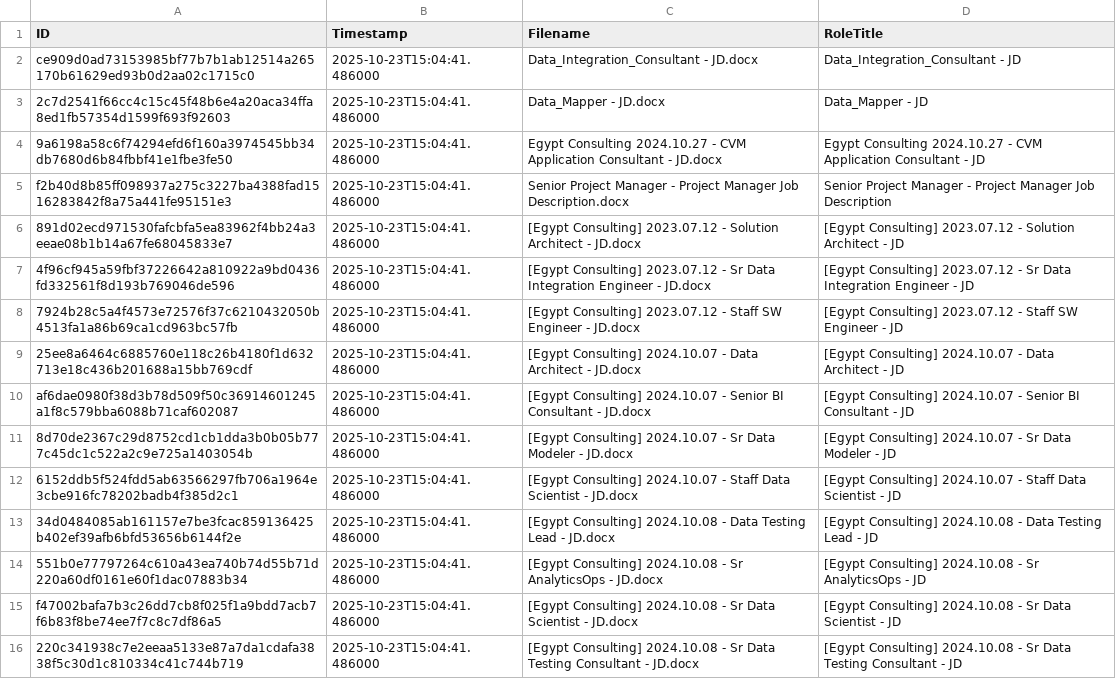
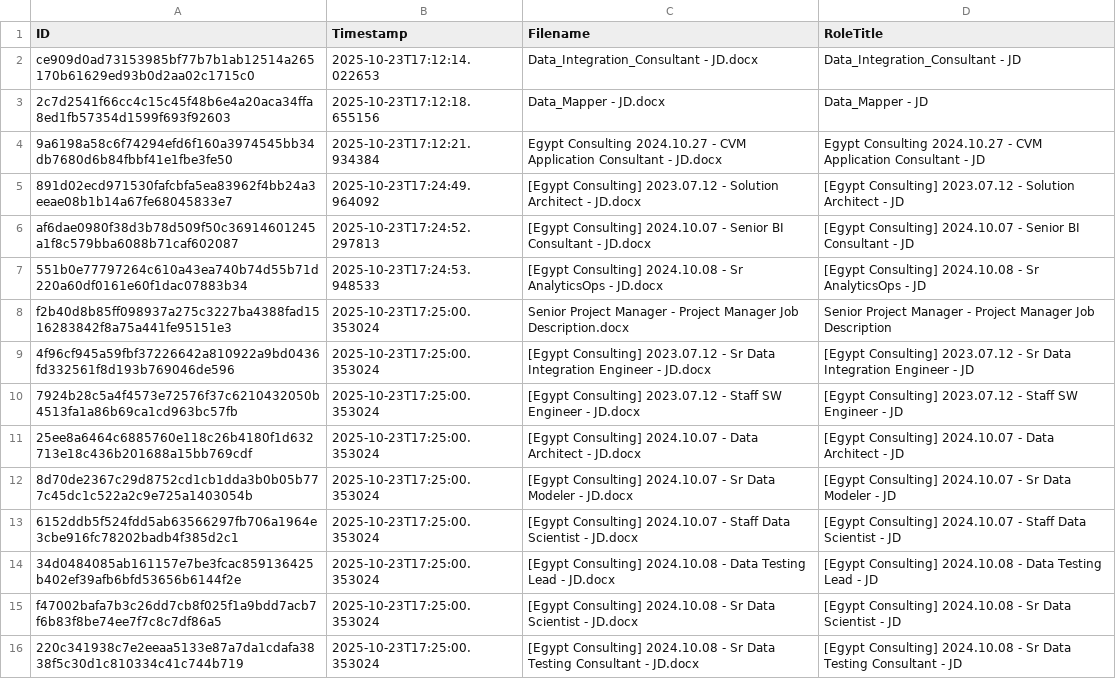
Before and after one commit to alkashef/HireMind, a CSV file: data/roles.csv, drawn as a sheet; removed rows and columns are numbered as before the commit, all else as after; the diff names each change by its address in the sheet, - before the commit and + after, or states it on an @@ line.

```diff
--- a/data/roles.csv
+++ b/data/roles.csv
-B2 (Timestamp): 2025-10-23T15:04:41.486000
+B2 (Timestamp): 2025-10-23T17:12:14.022653
-B3 (Timestamp): 2025-10-23T15:04:41.486000
+B3 (Timestamp): 2025-10-23T17:12:18.655156
-B4 (Timestamp): 2025-10-23T15:04:41.486000
+B4 (Timestamp): 2025-10-23T17:12:21.934384
-row 5: f2b40d8b85ff098937a275c3227ba4388fad1516283842f8a75a441fe95151e3 | 2025-10-23T15:04:41.486000 | Senior Project Manager - Project Manager Job Description.docx | Senior Project Manager - Project Manager Job Description
-B5 (Timestamp): 2025-10-23T15:04:41.486000
+B5 (Timestamp): 2025-10-23T17:24:49.964092
+row 6: af6dae0980f38d3b78d509f50c36914601245a1f8c579bba6088b71caf602087 | 2025-10-23T17:24:52.297813 | [Egypt Consulting] 2024.10.07 - Senior BI Consultant - JD.docx | [Egypt Consulting] 2024.10.07 - Senior BI Consultant - JD
+row 7: 551b0e77797264c610a43ea740b74d55b71d220a60df0161e60f1dac07883b34 | 2025-10-23T17:24:53.948533 | [Egypt Consulting] 2024.10.08 - Sr AnalyticsOps - JD.docx | [Egypt Consulting] 2024.10.08 - Sr AnalyticsOps - JD
+row 8: f2b40d8b85ff098937a275c3227ba4388fad1516283842f8a75a441fe95151e3 | 2025-10-23T17:25:00.353024 | Senior Project Manager - Project Manager Job Description.docx | Senior Project Manager - Project Manager Job Description
-B9:B11 (Timestamp): 2025-10-23T15:04:41.486000
+B9:B11 (Timestamp): 2025-10-23T17:25:00.353024
-row 10: af6dae0980f38d3b78d509f50c36914601245a1f8c579bba6088b71caf602087 | 2025-10-23T15:04:41.486000 | [Egypt Consulting] 2024.10.07 - Senior BI Consultant - JD.docx | [Egypt Consulting] 2024.10.07 - Senior BI Consultant - JD
-B12:B14 (Timestamp): 2025-10-23T15:04:41.486000
+B12:B14 (Timestamp): 2025-10-23T17:25:00.353024
-row 14: 551b0e77797264c610a43ea740b74d55b71d220a60df0161e60f1dac07883b34 | 2025-10-23T15:04:41.486000 | [Egypt Consulting] 2024.10.08 - Sr AnalyticsOps - JD.docx | [Egypt Consulting] 2024.10.08 - Sr AnalyticsOps - JD
-B15:B16 (Timestamp): 2025-10-23T15:04:41.486000
+B15:B16 (Timestamp): 2025-10-23T17:25:00.353024
```
Also changed, not shown: data/applicants.csv, 3 other files.
